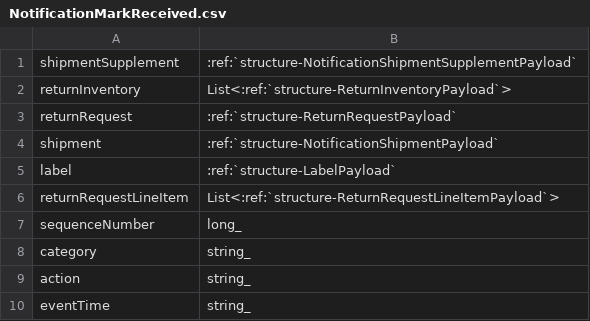
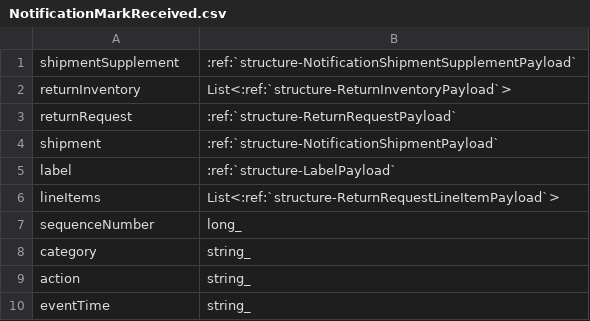
Before and after one commit to ReturnHelper/return-request-api-docs, a CSV file: source/models/Notification/NotificationMarkReceived.csv, drawn as a sheet.

Commit message:
update: markShipmentArrive payload and sample

```diff
--- a/source/models/Notification/NotificationMarkReceived.csv
+++ b/source/models/Notification/NotificationMarkReceived.csv
@@ -5,3 +5,3 @@ shipment,   :ref:`structure-NotificationShipmentPayload`
 label, :ref:`structure-LabelPayload`
-returnRequestLineItem, List<:ref:`structure-ReturnRequestLineItemPayload`>
+lineItems, List<:ref:`structure-ReturnRequestLineItemPayload`>
 sequenceNumber, long_
```
Also changed, not shown: 3 other files.
